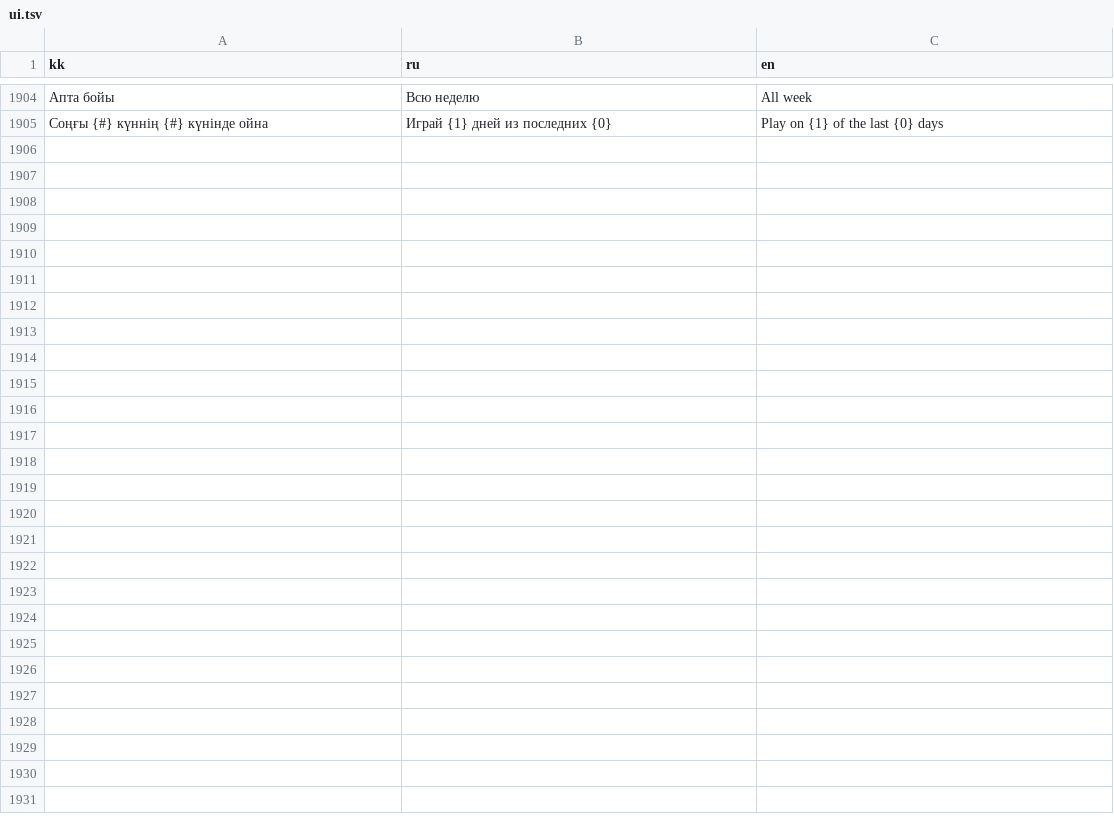
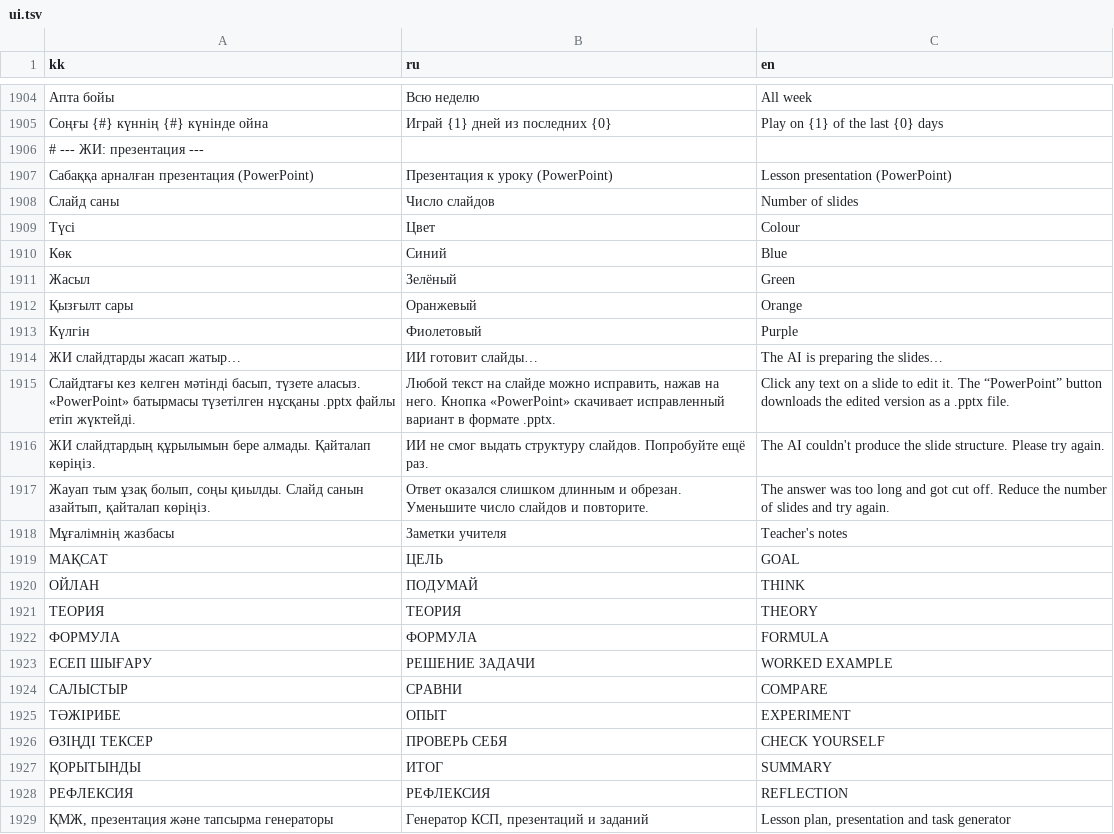
Before and after one commit to kerim-kz/Physics-laboratory, a TSV file: src/i18n/ui.tsv, drawn as a sheet; only a part is shown, gaps mark what is left out; the diff covers the shown part only; the diff names each change by its address in the sheet, - before the commit and + after, or states it on an @@ line.

```diff
--- a/src/i18n/ui.tsv
+++ b/src/i18n/ui.tsv
+row 1906: # --- ЖИ: презентация ---
+row 1907: Сабаққа арналған презентация (PowerPoint) | Презентация к уроку (PowerPoint) | Lesson presentation (PowerPoint)
+row 1908: Слайд саны | Число слайдов | Number of slides
+row 1909: Түсі | Цвет | Colour
+row 1910: Көк | Синий | Blue
+row 1911: Жасыл | Зелёный | Green
+row 1912: Қызғылт сары | Оранжевый | Orange
+row 1913: Күлгін | Фиолетовый | Purple
+row 1914: ЖИ слайдтарды жасап жатыр… | ИИ готовит слайды… | The AI is preparing the slides…
+row 1915: Слайдтағы кез келген мәтінді басып, түзете аласыз. «PowerPoint» батырмасы түзетілген нұсқаны .pptx файлы етіп жүктейді. | Любой текст на слайде можно исправить, нажав на него. Кнопка «PowerPoint» скачивает исправленный вариант в формате .pptx. | Click any text on a slide to edit it. The “PowerPoint” button downloads the edited version as a .pptx file.
+row 1916: ЖИ слайдтардың құрылымын бере алмады. Қайталап көріңіз. | ИИ не смог выдать структуру слайдов. Попробуйте ещё раз. | The AI couldn't produce the slide structure. Please try again.
+row 1917: Жауап тым ұзақ болып, соңы қиылды. Слайд санын азайтып, қайталап көріңіз. | Ответ оказался слишком длинным и обрезан. Уменьшите число слайдов и повторите. | The answer was too long and got cut off. Reduce the number of slides and try again.
+row 1918: Мұғалімнің жазбасы | Заметки учителя | Teacher's notes
+row 1919: МАҚСАТ | ЦЕЛЬ | GOAL
+row 1920: ОЙЛАН | ПОДУМАЙ | THINK
+row 1921: ТЕОРИЯ | ТЕОРИЯ | THEORY
+row 1922: ФОРМУЛА | ФОРМУЛА | FORMULA
+row 1923: ЕСЕП ШЫҒАРУ | РЕШЕНИЕ ЗАДАЧИ | WORKED EXAMPLE
+row 1924: САЛЫСТЫР | СРАВНИ | COMPARE
+row 1925: ТӘЖІРИБЕ | ОПЫТ | EXPERIMENT
+row 1926: ӨЗІҢДІ ТЕКСЕР | ПРОВЕРЬ СЕБЯ | CHECK YOURSELF
+row 1927: ҚОРЫТЫНДЫ | ИТОГ | SUMMARY
+row 1928: РЕФЛЕКСИЯ | РЕФЛЕКСИЯ | REFLECTION
+row 1929: ҚМЖ, презентация және тапсырма генераторы | Генератор КСП, презентаций и заданий | Lesson plan, presentation and task generator
```
Also changed, not shown: 3 edited cells elsewhere in this file, 8 other files.
